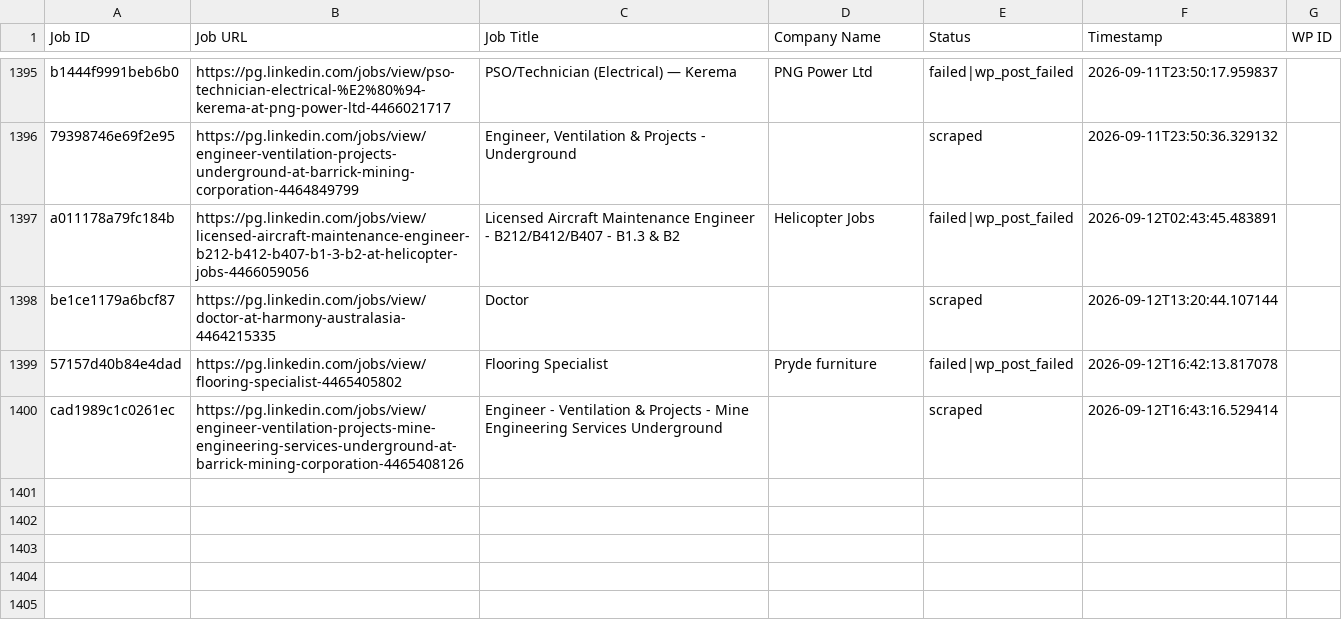
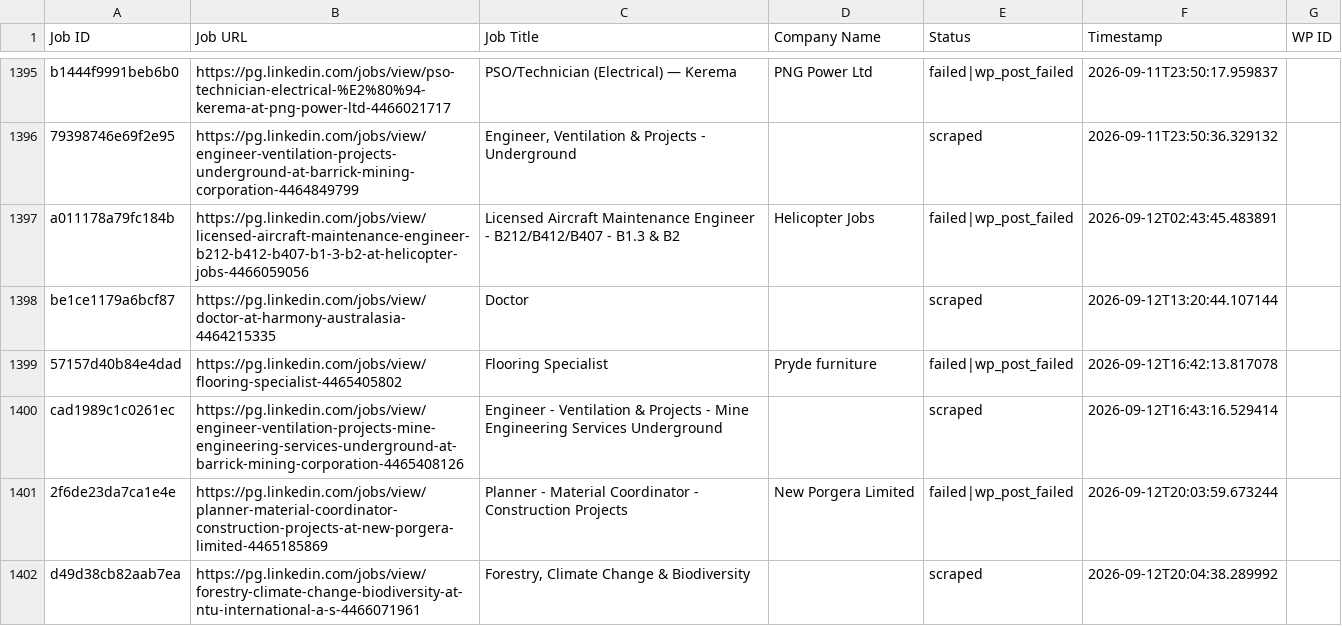
Before and after one commit to innovationinc2000/pg, a CSV file: processed_jobs.csv, drawn as a sheet; only a part is shown, gaps mark what is left out; the diff names each change by its address in the sheet, - before the commit and + after, or states it on an @@ line.

```diff
--- a/processed_jobs.csv
+++ b/processed_jobs.csv
+row 1401: 2f6de23da7ca1e4e | https://pg.linkedin.com/jobs/view/planner-material-coordinator-construction-projects-at-new-porgera-limited-4465185869 | Planner - Material Coordinator - Construction Projects | New Porgera Limited | failed|wp_post_failed | 2026-09-12T20:03:59.673244
+row 1402: d49d38cb82aab7ea | https://pg.linkedin.com/jobs/view/forestry-climate-change-biodiversity-at-ntu-international-a-s-4466071961 | Forestry, Climate Change & Biodiversity |  | scraped | 2026-09-12T20:04:38.289992
```
